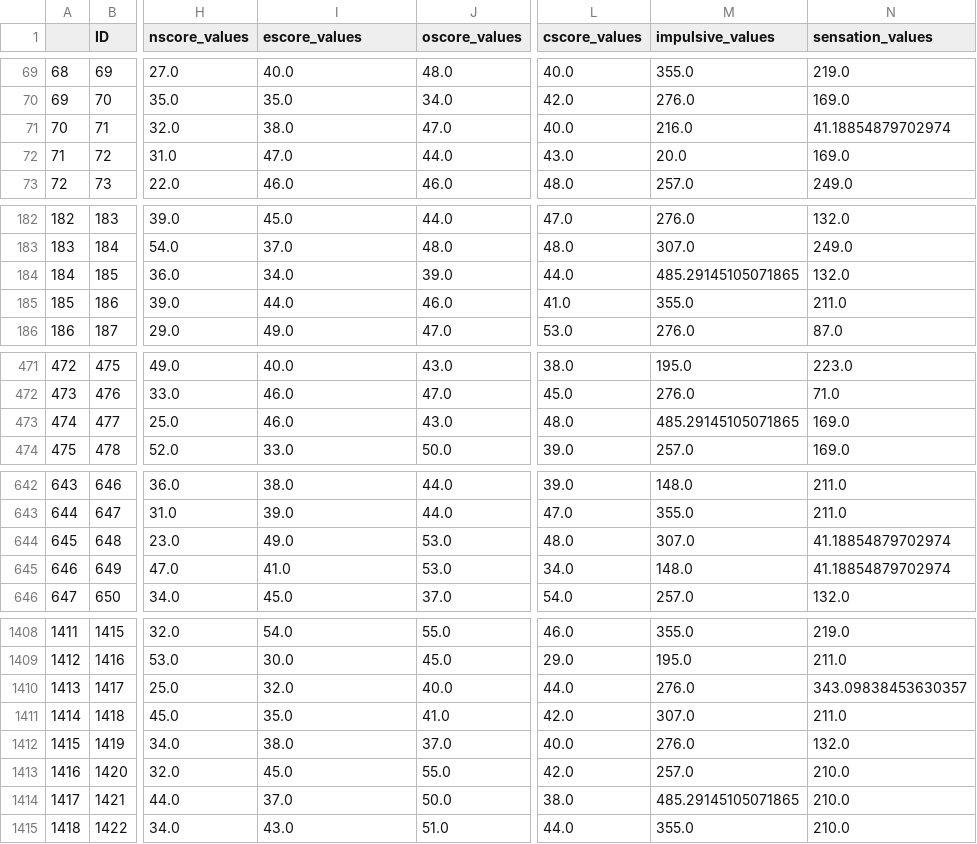
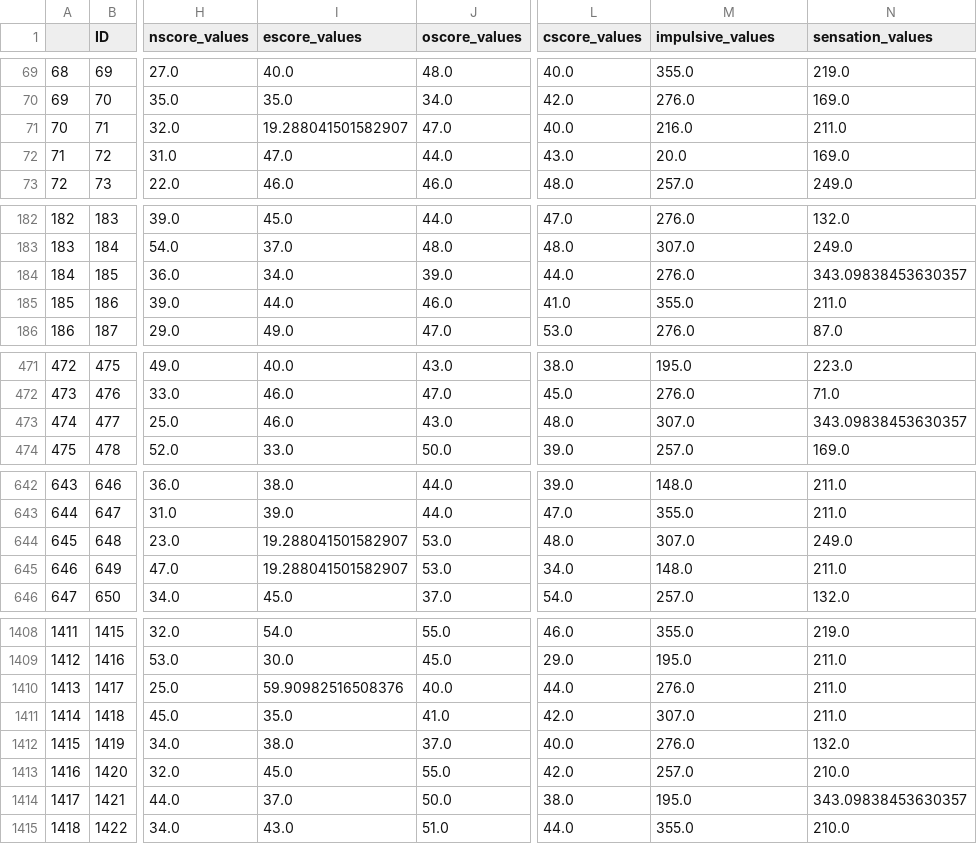
Before and after one commit to HuberNicolas/python-data-processing-uts, a CSV file: Assignment3/drug_consumption_preprocessed.csv, drawn as a sheet; only a part is shown, gaps mark what is left out; the diff covers the shown part only; the diff names each change by its address in the sheet, - before the commit and + after, or states it on an @@ line.

Commit message:
Assignment 3

```diff
--- a/Assignment3/drug_consumption_preprocessed.csv
+++ b/Assignment3/drug_consumption_preprocessed.csv
-I71 (escore_values): 38.0
+I71 (escore_values): 19.288041501582907
-N71 (sensation_values): 41.18854879702974
+N71 (sensation_values): 211.0
-M184 (impulsive_values): 485.29145105071865
+M184 (impulsive_values): 276.0
-N184 (sensation_values): 132.0
+N184 (sensation_values): 343.09838453630357
-M473 (impulsive_values): 485.29145105071865
+M473 (impulsive_values): 307.0
-N473 (sensation_values): 169.0
+N473 (sensation_values): 343.09838453630357
-I644 (escore_values): 49.0
+I644 (escore_values): 19.288041501582907
-N644 (sensation_values): 41.18854879702974
+N644 (sensation_values): 249.0
-I645 (escore_values): 41.0
+I645 (escore_values): 19.288041501582907
-N645 (sensation_values): 41.18854879702974
+N645 (sensation_values): 211.0
-I1410 (escore_values): 32.0
+I1410 (escore_values): 59.90982516508376
-N1410 (sensation_values): 343.09838453630357
+N1410 (sensation_values): 211.0
-M1414 (impulsive_values): 485.29145105071865
+M1414 (impulsive_values): 195.0
-N1414 (sensation_values): 210.0
+N1414 (sensation_values): 343.09838453630357
```
Also changed, not shown: 34 edited cells elsewhere in this file, 2 other files.
